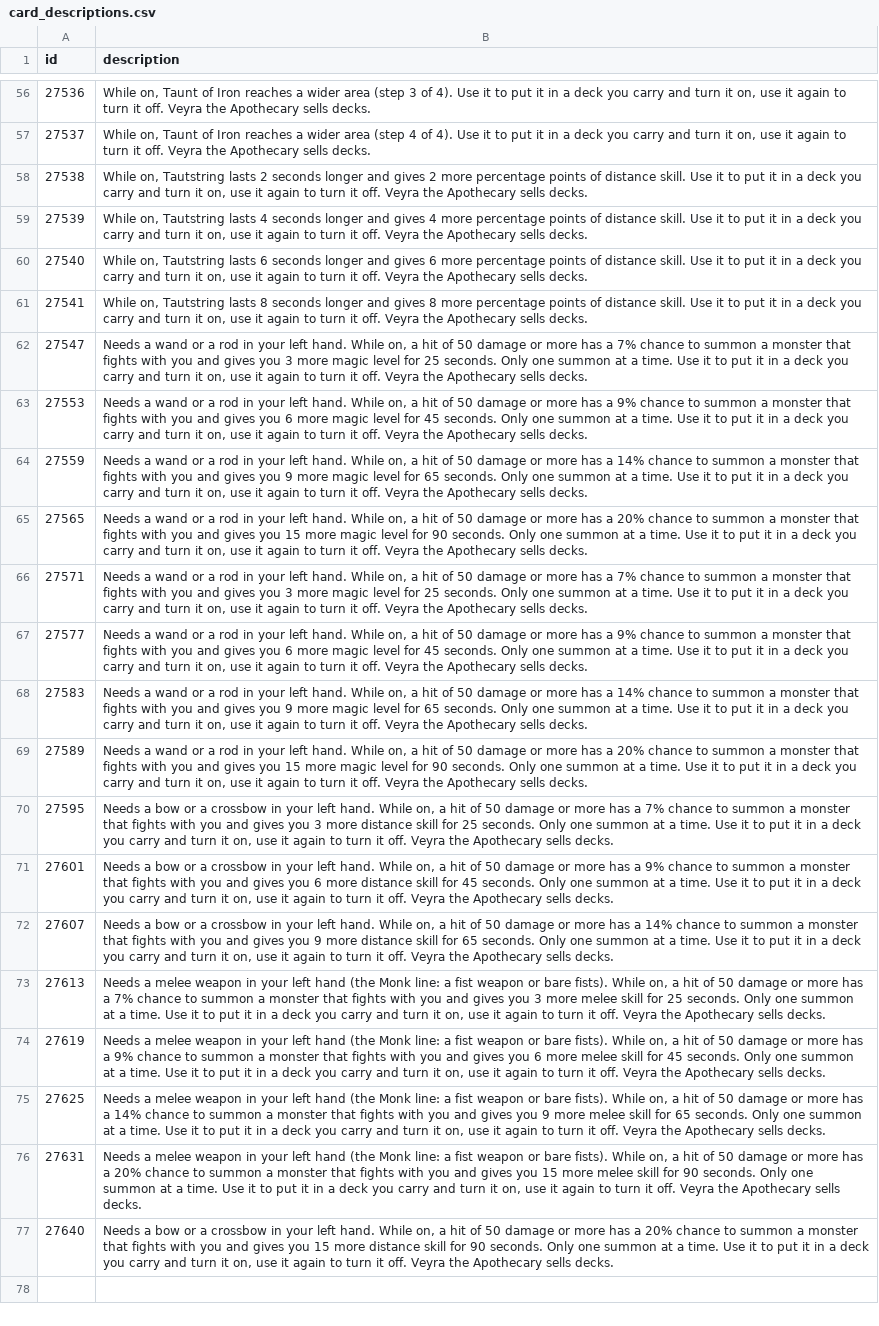
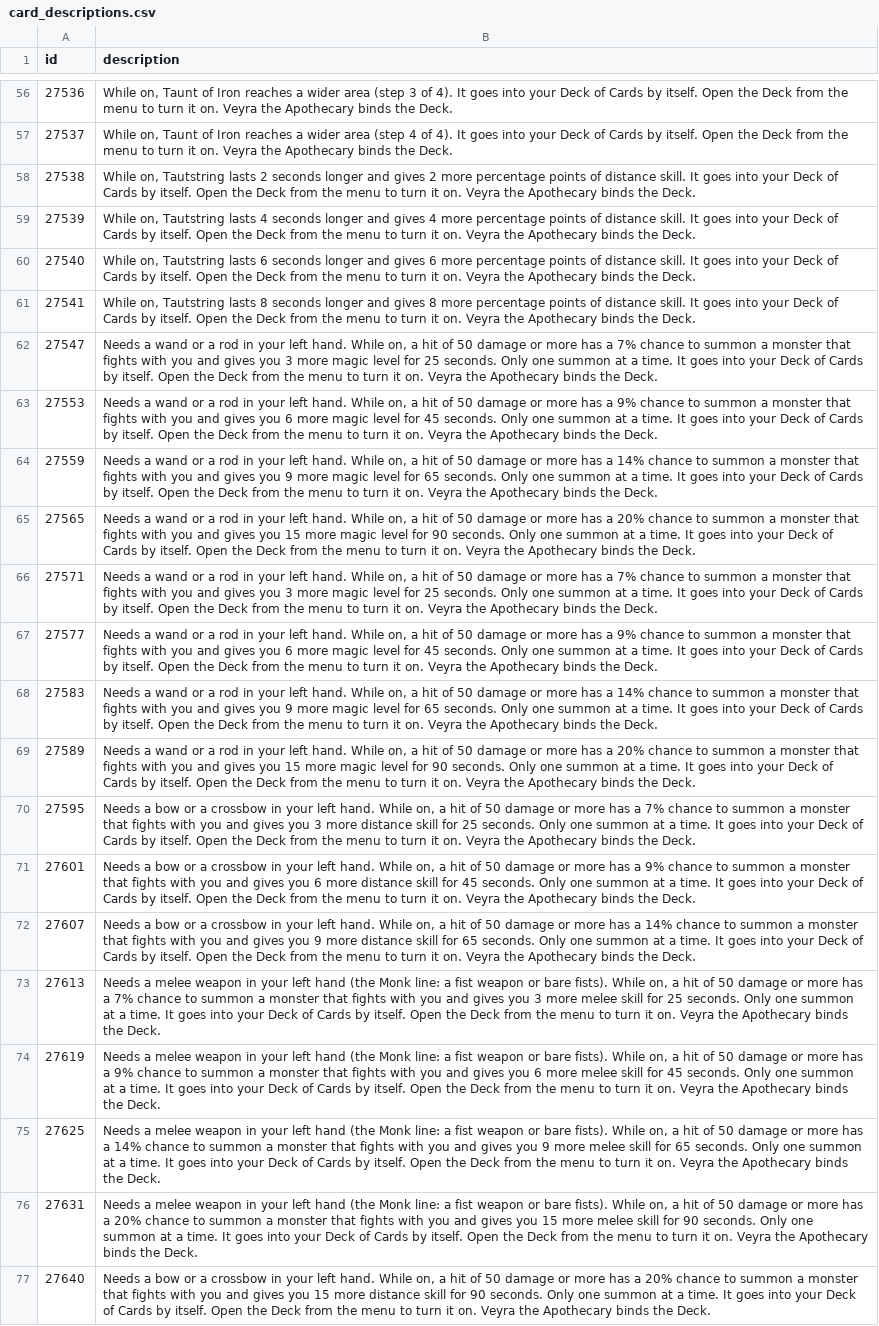
Before and after one commit to lucas1089/cinders-of-chaos, a CSV file: server/data/items/card_descriptions.csv, drawn as a sheet; only a part is shown, gaps mark what is left out; the diff covers the shown part only; the diff names each change by its address in the sheet, - before the commit and + after, or states it on an @@ line.

```diff
--- a/server/data/items/card_descriptions.csv
+++ b/server/data/items/card_descriptions.csv
-B56 (description): …of 4). Use it to put it in a deck you carry and turn it on, use it again to turn it off. Veyra the Apothecary sells decks.
+B56 (description): …of 4). It goes into your Deck of Cards by itself. Open the Deck from the menu to turn it on. Veyra the Apothecary binds the Deck.
-B57 (description): …of 4). Use it to put it in a deck you carry and turn it on, use it again to turn it off. Veyra the Apothecary sells decks.
+B57 (description): …of 4). It goes into your Deck of Cards by itself. Open the Deck from the menu to turn it on. Veyra the Apothecary binds the Deck.
-B58 (description): …distance skill. Use it to put it in a deck you carry and turn it on, use it again to turn it off. Veyra the Apothecary sells decks.
+B58 (description): …distance skill. It goes into your Deck of Cards by itself. Open the Deck from the menu to turn it on. Veyra the Apothecary binds the Deck.
-B59 (description): …distance skill. Use it to put it in a deck you carry and turn it on, use it again to turn it off. Veyra the Apothecary sells decks.
+B59 (description): …distance skill. It goes into your Deck of Cards by itself. Open the Deck from the menu to turn it on. Veyra the Apothecary binds the Deck.
-B60 (description): …distance skill. Use it to put it in a deck you carry and turn it on, use it again to turn it off. Veyra the Apothecary sells decks.
+B60 (description): …distance skill. It goes into your Deck of Cards by itself. Open the Deck from the menu to turn it on. Veyra the Apothecary binds the Deck.
-B61 (description): …distance skill. Use it to put it in a deck you carry and turn it on, use it again to turn it off. Veyra the Apothecary sells decks.
+B61 (description): …distance skill. It goes into your Deck of Cards by itself. Open the Deck from the menu to turn it on. Veyra the Apothecary binds the Deck.
-B62 (description): …a time. Use it to put it in a deck you carry and turn it on, use it again to turn it off. Veyra the Apothecary sells decks.
+B62 (description): …a time. It goes into your Deck of Cards by itself. Open the Deck from the menu to turn it on. Veyra the Apothecary binds the Deck.
-B63 (description): …a time. Use it to put it in a deck you carry and turn it on, use it again to turn it off. Veyra the Apothecary sells decks.
+B63 (description): …a time. It goes into your Deck of Cards by itself. Open the Deck from the menu to turn it on. Veyra the Apothecary binds the Deck.
-B64 (description): …a time. Use it to put it in a deck you carry and turn it on, use it again to turn it off. Veyra the Apothecary sells decks.
+B64 (description): …a time. It goes into your Deck of Cards by itself. Open the Deck from the menu to turn it on. Veyra the Apothecary binds the Deck.
-B65 (description): …a time. Use it to put it in a deck you carry and turn it on, use it again to turn it off. Veyra the Apothecary sells decks.
+B65 (description): …a time. It goes into your Deck of Cards by itself. Open the Deck from the menu to turn it on. Veyra the Apothecary binds the Deck.
-B66 (description): …a time. Use it to put it in a deck you carry and turn it on, use it again to turn it off. Veyra the Apothecary sells decks.
+B66 (description): …a time. It goes into your Deck of Cards by itself. Open the Deck from the menu to turn it on. Veyra the Apothecary binds the Deck.
-B67 (description): …a time. Use it to put it in a deck you carry and turn it on, use it again to turn it off. Veyra the Apothecary sells decks.
+B67 (description): …a time. It goes into your Deck of Cards by itself. Open the Deck from the menu to turn it on. Veyra the Apothecary binds the Deck.
-B68 (description): …a time. Use it to put it in a deck you carry and turn it on, use it again to turn it off. Veyra the Apothecary sells decks.
+B68 (description): …a time. It goes into your Deck of Cards by itself. Open the Deck from the menu to turn it on. Veyra the Apothecary binds the Deck.
-B69 (description): …a time. Use it to put it in a deck you carry and turn it on, use it again to turn it off. Veyra the Apothecary sells decks.
+B69 (description): …a time. It goes into your Deck of Cards by itself. Open the Deck from the menu to turn it on. Veyra the Apothecary binds the Deck.
-B70 (description): …a time. Use it to put it in a deck you carry and turn it on, use it again to turn it off. Veyra the Apothecary sells decks.
+B70 (description): …a time. It goes into your Deck of Cards by itself. Open the Deck from the menu to turn it on. Veyra the Apothecary binds the Deck.
-B71 (description): …a time. Use it to put it in a deck you carry and turn it on, use it again to turn it off. Veyra the Apothecary sells decks.
+B71 (description): …a time. It goes into your Deck of Cards by itself. Open the Deck from the menu to turn it on. Veyra the Apothecary binds the Deck.
-B72 (description): …a time. Use it to put it in a deck you carry and turn it on, use it again to turn it off. Veyra the Apothecary sells decks.
+B72 (description): …a time. It goes into your Deck of Cards by itself. Open the Deck from the menu to turn it on. Veyra the Apothecary binds the Deck.
-B73 (description): …a time. Use it to put it in a deck you carry and turn it on, use it again to turn it off. Veyra the Apothecary sells decks.
+B73 (description): …a time. It goes into your Deck of Cards by itself. Open the Deck from the menu to turn it on. Veyra the Apothecary binds the Deck.
-B74 (description): …a time. Use it to put it in a deck you carry and turn it on, use it again to turn it off. Veyra the Apothecary sells decks.
+B74 (description): …a time. It goes into your Deck of Cards by itself. Open the Deck from the menu to turn it on. Veyra the Apothecary binds the Deck.
-B75 (description): …a time. Use it to put it in a deck you carry and turn it on, use it again to turn it off. Veyra the Apothecary sells decks.
+B75 (description): …a time. It goes into your Deck of Cards by itself. Open the Deck from the menu to turn it on. Veyra the Apothecary binds the Deck.
-B76 (description): …a time. Use it to put it in a deck you carry and turn it on, use it again to turn it off. Veyra the Apothecary sells decks.
+B76 (description): …a time. It goes into your Deck of Cards by itself. Open the Deck from the menu to turn it on. Veyra the Apothecary binds the Deck.
-B77 (description): …a time. Use it to put it in a deck you carry and turn it on, use it again to turn it off. Veyra the Apothecary sells decks.
+B77 (description): …a time. It goes into your Deck of Cards by itself. Open the Deck from the menu to turn it on. Veyra the Apothecary binds the Deck.
```
Also changed, not shown: 54 edited cells elsewhere in this file, 19 other files.
